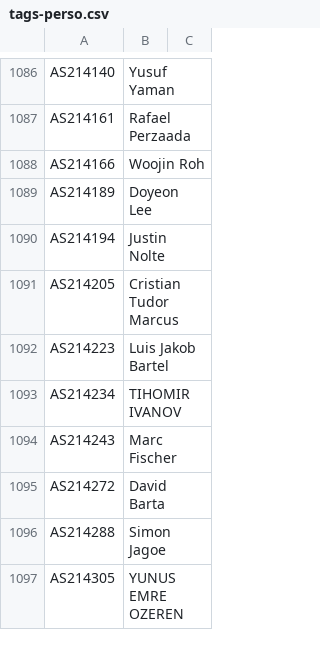
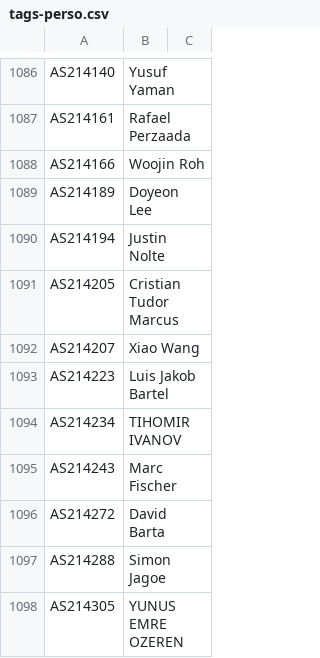
Before and after one commit to Alice39s/BGP.Tools-OpenDB, a CSV file: tags/perso/tags-perso.csv, drawn as a sheet; only a part is shown, gaps mark what is left out; the diff names each change by its address in the sheet, - before the commit and + after, or states it on an @@ line.

```diff
--- a/tags/perso/tags-perso.csv
+++ b/tags/perso/tags-perso.csv
+row 1092: AS214207 | Xiao Wang
```
Also changed, not shown: tags/a10k/tags-a10k.csv, tags/anycast/tags-anycast.csv, 29 other files.
